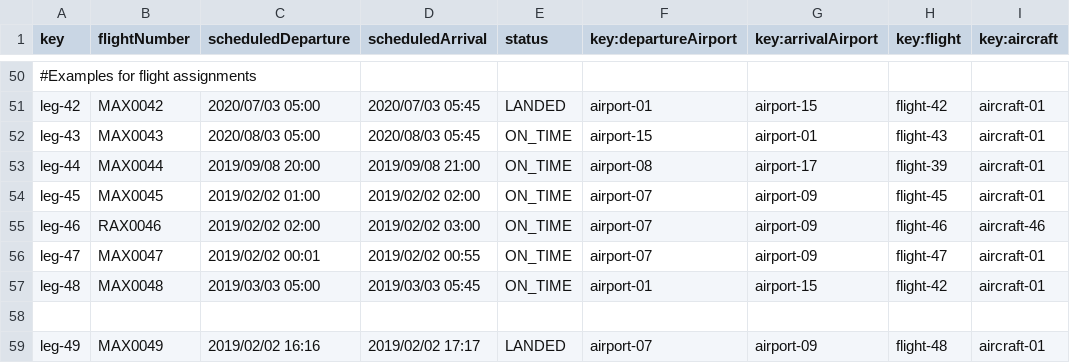
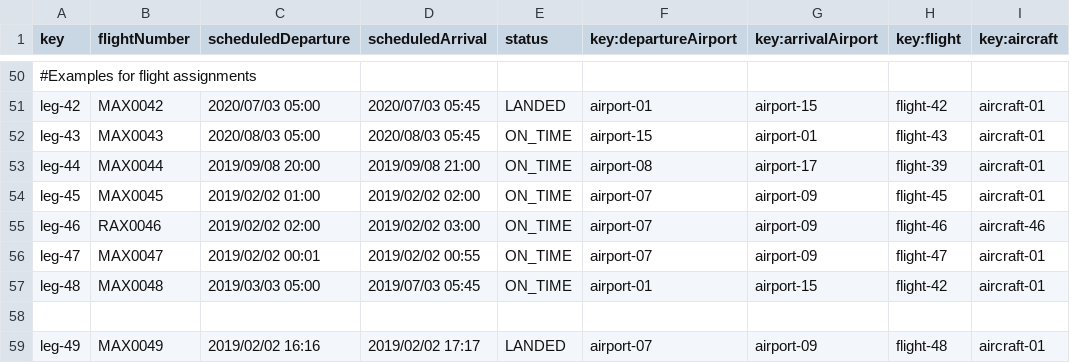
Before and after one commit to Cristinafernandezchica/Acme-ANS, a CSV file: src/main/resources/WEB-INF/data/sample/leg.csv, drawn as a sheet; only a part is shown, gaps mark what is left out; the diff names each change by its address in the sheet, - before the commit and + after, or states it on an @@ line.

```diff
--- a/src/main/resources/WEB-INF/data/sample/leg.csv
+++ b/src/main/resources/WEB-INF/data/sample/leg.csv
-D57 (scheduledArrival): 2019/03/03 05:45
+D57 (scheduledArrival): 2019/07/03 05:45
```
Also changed, not shown: 21 other files.
